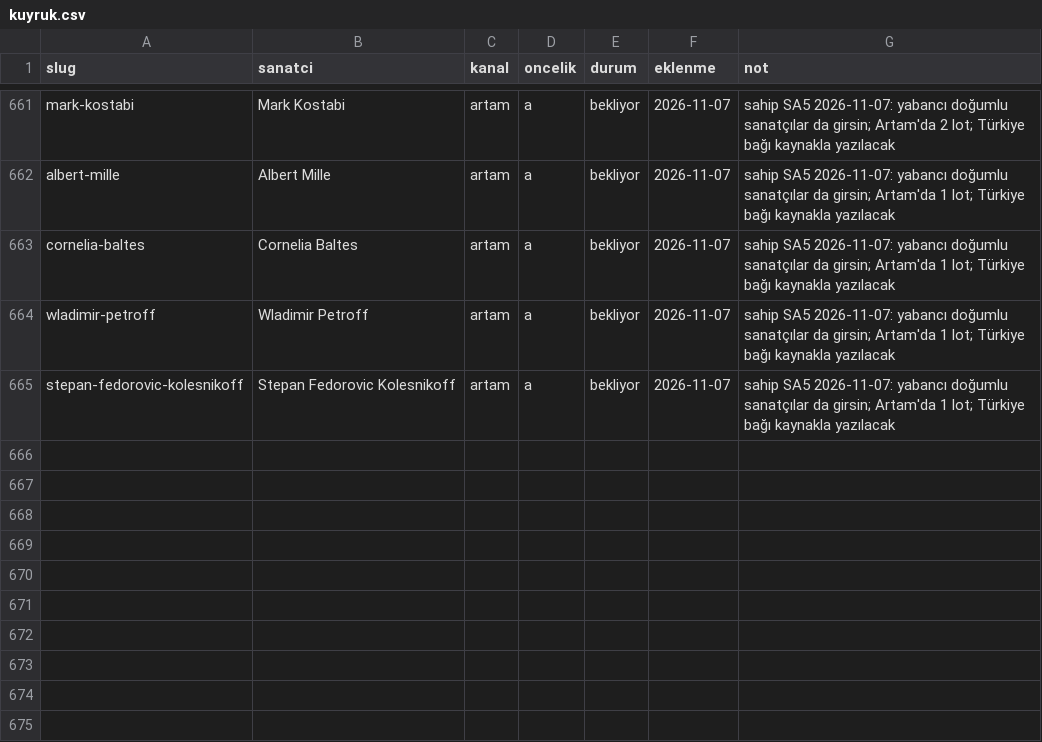
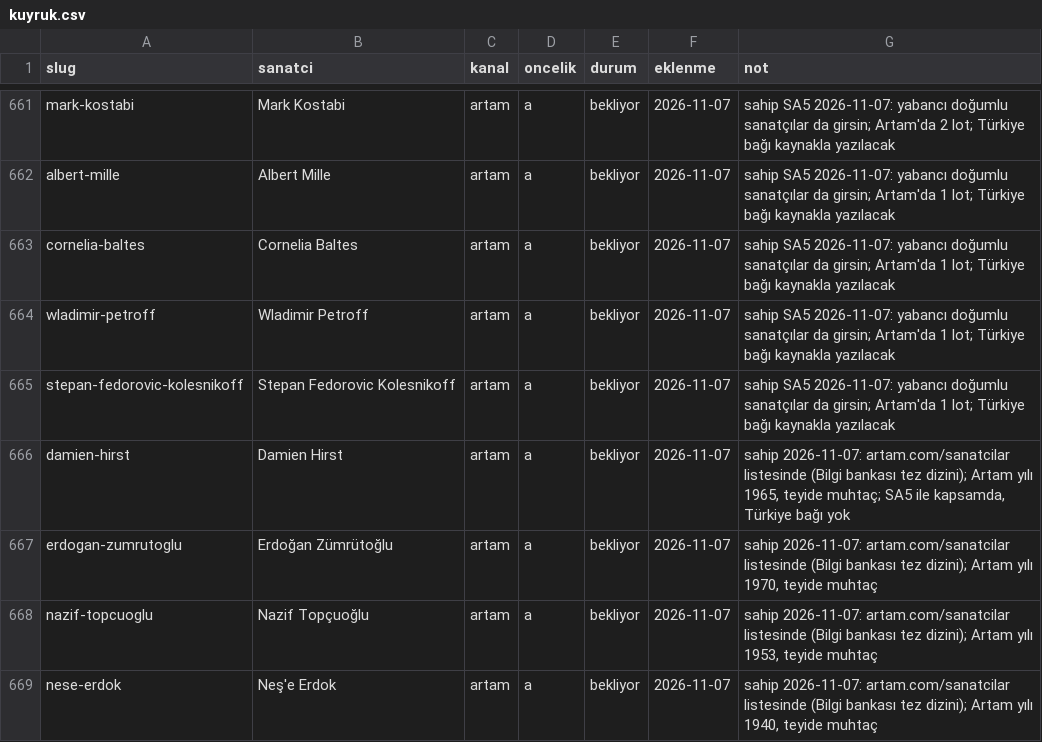
Before and after one commit to occiftci-ux/artvela-site, a CSV file: arastirma/kuyruk.csv, drawn as a sheet; only a part is shown, gaps mark what is left out; the diff covers the shown part only.

```diff
--- a/arastirma/kuyruk.csv
+++ b/arastirma/kuyruk.csv
@@ -665 +665,5 @@ wladimir-petroff,Wladimir Petroff,artam,a,bekliyor,2026-11-07,sahip SA5 2026-11-
 stepan-fedorovic-kolesnikoff,Stepan Fedorovic Kolesnikoff,artam,a,bekliyor,2026-11-07,sahip SA5 2026-11-07: yabancı doğumlu sanatçılar da girsin; Artam'da 1 lot; Türkiye bağı kaynakla yazılacak
+damien-hirst,Damien Hirst,artam,a,bekliyor,2026-11-07,"sahip 2026-11-07: artam.com/sanatcilar listesinde (Bilgi bankası tez dizini); Artam yılı 1965, teyide muhtaç; SA5 ile kapsamda, Türkiye bağı yok"
+erdogan-zumrutoglu,Erdoğan Zümrütoğlu,artam,a,bekliyor,2026-11-07,"sahip 2026-11-07: artam.com/sanatcilar listesinde (Bilgi bankası tez dizini); Artam yılı 1970, teyide muhtaç"
+nazif-topcuoglu,Nazif Topçuoğlu,artam,a,bekliyor,2026-11-07,"sahip 2026-11-07: artam.com/sanatcilar listesinde (Bilgi bankası tez dizini); Artam yılı 1953, teyide muhtaç"
+nese-erdok,Neş'e Erdok,artam,a,bekliyor,2026-11-07,"sahip 2026-11-07: artam.com/sanatcilar listesinde (Bilgi bankası tez dizini); Artam yılı 1940, teyide muhtaç"
```
Also changed, not shown: 4 added rows and 14 edited cells elsewhere in this file, arastirma/artam-sanatcilar.csv, 1 other file.
